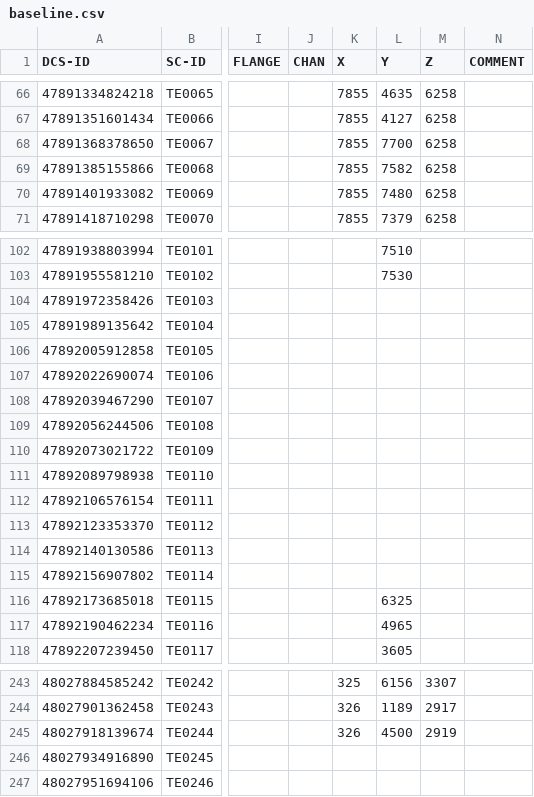
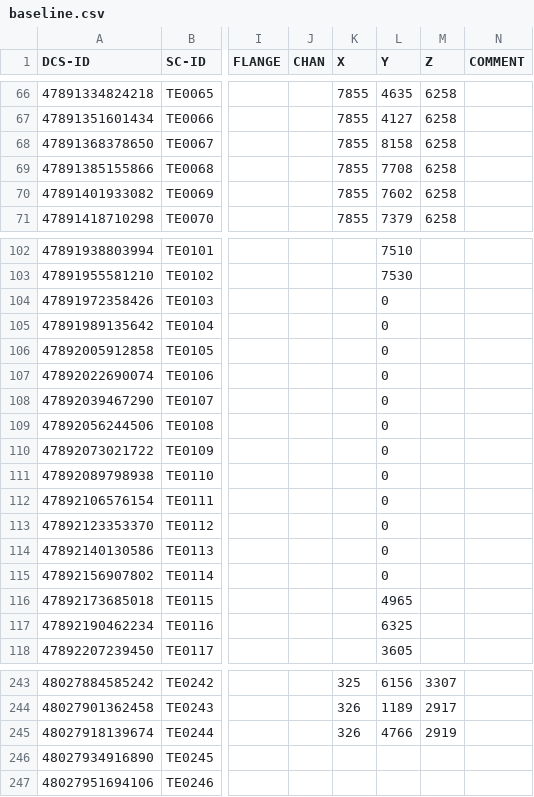
Before and after one commit to jcapo96/rtd, a CSV file: pdhd/ana/mapping/baseline.csv, drawn as a sheet; only a part is shown, gaps mark what is left out; the diff names each change by its address in the sheet, - before the commit and + after, or states it on an @@ line.

```diff
--- a/pdhd/ana/mapping/baseline.csv
+++ b/pdhd/ana/mapping/baseline.csv
-L68 (Y): 7700
+L68 (Y): 8158
-L69 (Y): 7582
+L69 (Y): 7708
-L70 (Y): 7480
+L70 (Y): 7602
-L104:L115 (Y): (empty)
+L104:L115 (Y): 0
-L116 (Y): 6325
+L116 (Y): 4965
-L117 (Y): 4965
+L117 (Y): 6325
-L245 (Y): 4500
+L245 (Y): 4766
```
Also changed, not shown: 38 other files.
